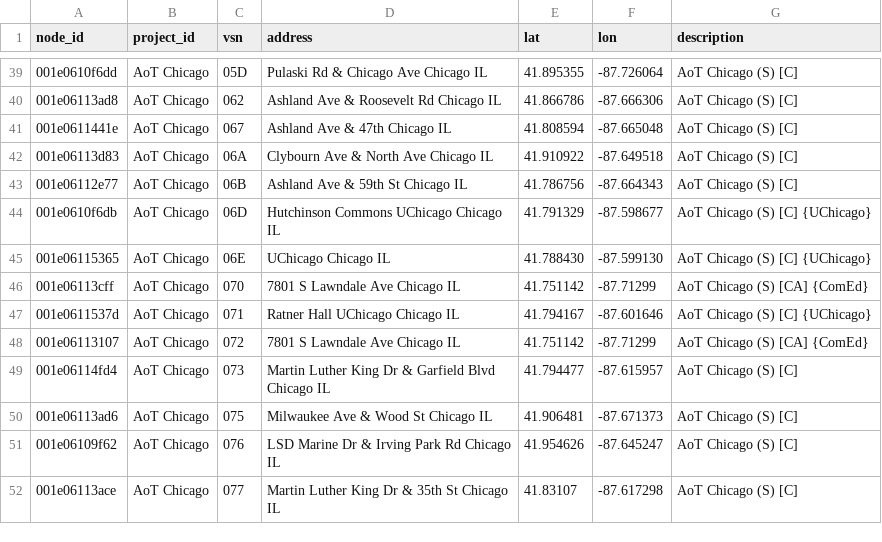
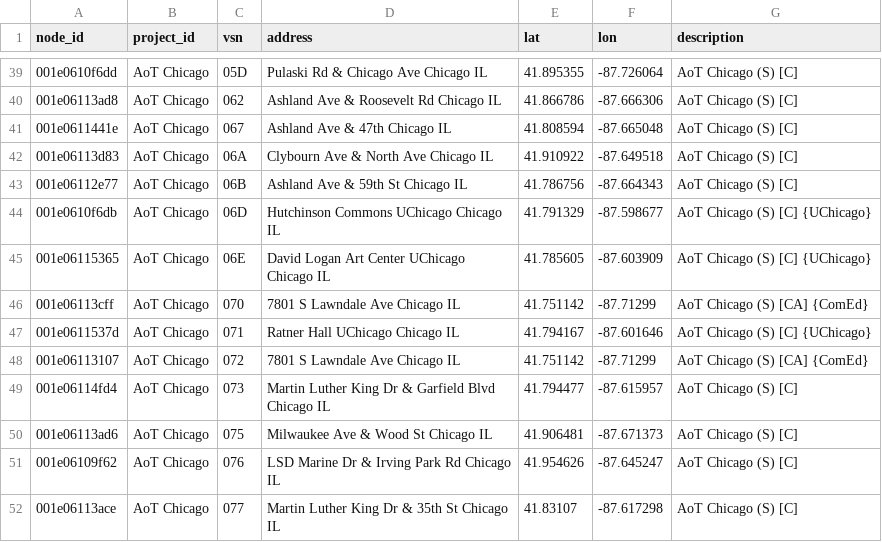
Before and after one commit to waggle-sensor/beehive-server, a CSV file: publishing-tools/projects/AoT_Chicago.complete/nodes.csv, drawn as a sheet; only a part is shown, gaps mark what is left out.

Commit message:
Update nodes.csv

```diff
--- a/publishing-tools/projects/AoT_Chicago.complete/nodes.csv
+++ b/publishing-tools/projects/AoT_Chicago.complete/nodes.csv
@@ -44,3 +44,3 @@ node_id,project_id,vsn,address,lat,lon,description
 001e0610f6db,AoT Chicago,06D,"Hutchinson Commons UChicago Chicago IL",41.791329, -87.598677,AoT Chicago (S) [C] {UChicago}
-001e06115365,AoT Chicago,06E,"UChicago Chicago IL",41.788430, -87.599130,AoT Chicago (S) [C] {UChicago}
+001e06115365,AoT Chicago,06E,"David Logan Art Center UChicago Chicago IL",41.785605, -87.603909,AoT Chicago (S) [C] {UChicago}
 001e06113cff,AoT Chicago,070,"7801 S Lawndale Ave Chicago IL",41.751142,-87.71299,AoT Chicago (S) [CA] {ComEd}
```
